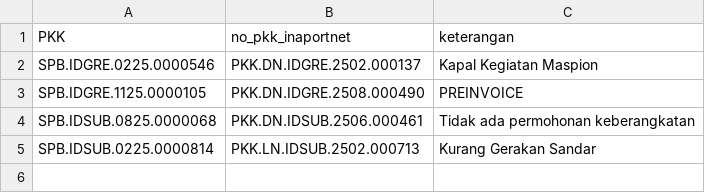
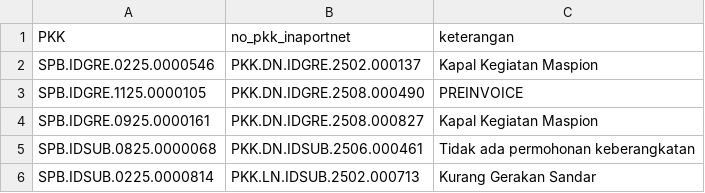
Before and after one commit to Hadi197/Outstanding, a CSV file: keterangan.csv, drawn as a sheet.

Commit message:
Update keterangan.csv - 2025-11-26T08:15:03.316Z

```diff
--- a/keterangan.csv
+++ b/keterangan.csv
@@ -3,2 +3,3 @@ PKK,no_pkk_inaportnet,keterangan
 "SPB.IDGRE.1125.0000105","PKK.DN.IDGRE.2508.000490","PREINVOICE"
+"SPB.IDGRE.0925.0000161","PKK.DN.IDGRE.2508.000827","Kapal Kegiatan Maspion"
 "SPB.IDSUB.0825.0000068","PKK.DN.IDSUB.2506.000461","Tidak ada permohonan keberangkatan"
```
